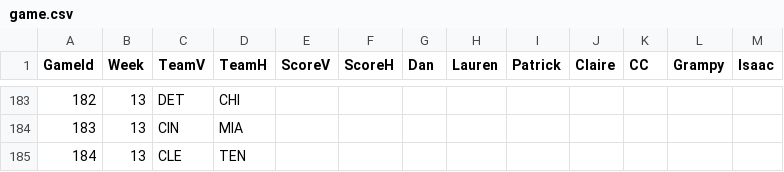
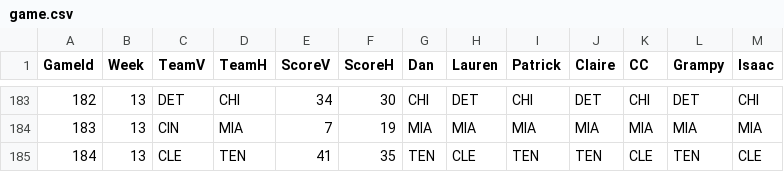
Before and after one commit to dnegrey/nflFamilyPicks, a CSV file: var/game.csv, drawn as a sheet; only a part is shown, gaps mark what is left out; the diff covers the shown part only.

```diff
--- a/var/game.csv
+++ b/var/game.csv
@@ -183,3 +183,3 @@ GameId,Week,TeamV,TeamH,ScoreV,ScoreH,Dan,Lauren,Patrick,Claire,CC,Grampy,Isaac
-182,13,DET,CHI,,,,,,,,,
-183,13,CIN,MIA,,,,,,,,,
-184,13,CLE,TEN,,,,,,,,,
+182,13,DET,CHI,34,30,CHI,DET,CHI,DET,CHI,DET,CHI
+183,13,CIN,MIA,7,19,MIA,MIA,MIA,MIA,MIA,MIA,MIA
+184,13,CLE,TEN,41,35,TEN,CLE,TEN,TEN,CLE,TEN,CLE
```
Also changed, not shown: 102 edited cells elsewhere in this file.
